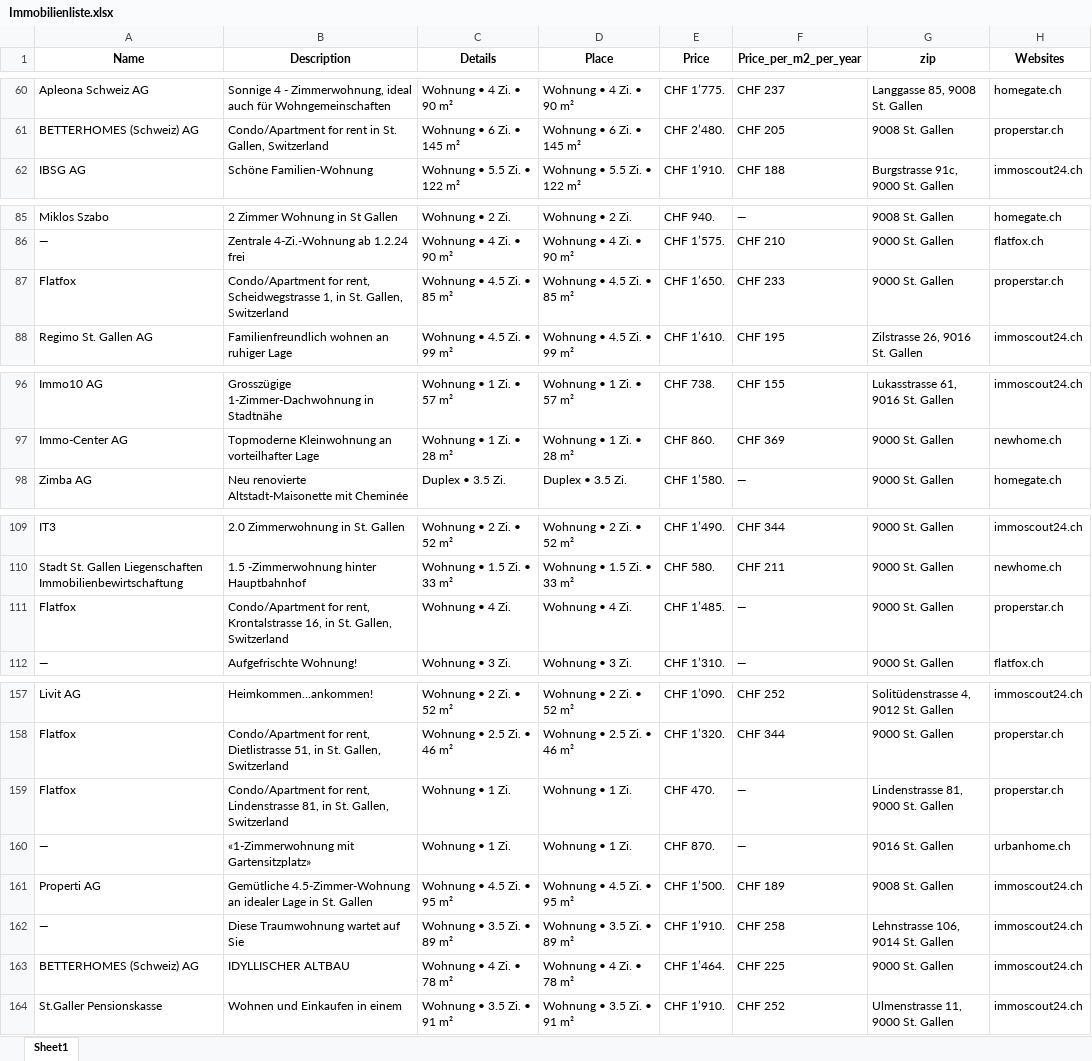
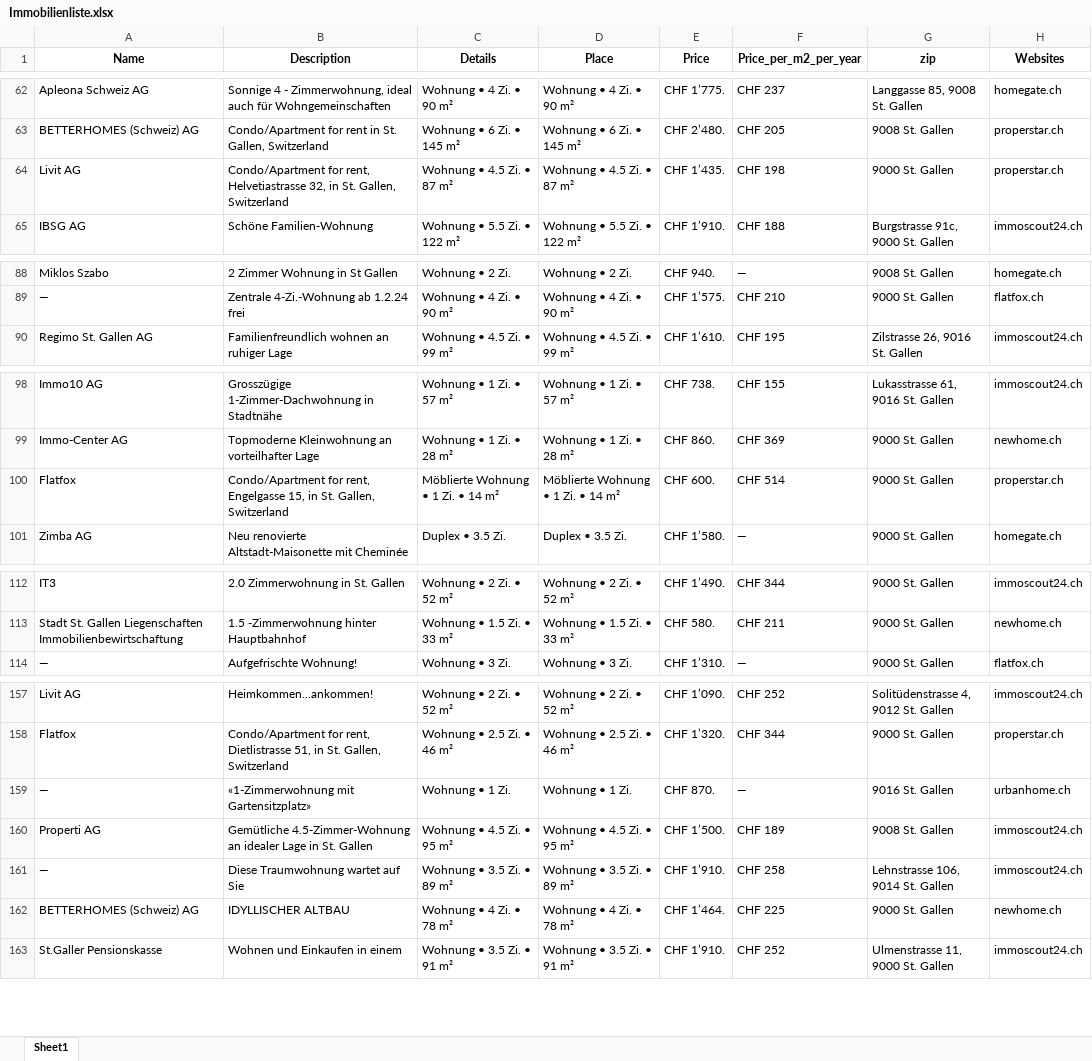
Before and after one commit to lorexzx/CS, an Excel workbook: Immobilienliste.xlsx, sheet Sheet1, drawn as a sheet; only a part is shown, gaps mark what is left out; values as stored, in another font and other column widths than the file's, no borders; removed rows and columns are numbered as before the commit, all else as after; the diff covers the shown part only; the diff names each change by its address in the sheet, - before the commit and + after, or states it on an @@ line.

```diff
--- a/Immobilienliste.xlsx (sheet Sheet1)
+++ b/Immobilienliste.xlsx (sheet Sheet1)
+row 64: Livit AG | Condo/Apartment for rent, Helvetiastrasse 32, in St. Gallen, Switzerland | Wohnung • 4.5 Zi. • 87 m² | Wohnung • 4.5 Zi. • 87 m² | CHF 1’435. | CHF 198 | 9000 St. Gallen | properstar.ch
-row 87: Flatfox | Condo/Apartment for rent, Scheidwegstrasse 1, in St. Gallen, Switzerland | Wohnung • 4.5 Zi. • 85 m² | Wohnung • 4.5 Zi. • 85 m² | CHF 1’650. | CHF 233 | 9000 St. Gallen | properstar.ch
+row 100: Flatfox | Condo/Apartment for rent, Engelgasse 15, in St. Gallen, Switzerland | Möblierte Wohnung • 1 Zi. • 14 m² | Möblierte Wohnung • 1 Zi. • 14 m² | CHF 600. | CHF 514 | 9000 St. Gallen | properstar.ch
-row 111: Flatfox | Condo/Apartment for rent, Krontalstrasse 16, in St. Gallen, Switzerland | Wohnung • 4 Zi. | Wohnung • 4 Zi. | CHF 1’485. | — | 9000 St. Gallen | properstar.ch
-row 159: Flatfox | Condo/Apartment for rent, Lindenstrasse 81, in St. Gallen, Switzerland | Wohnung • 1 Zi. | Wohnung • 1 Zi. | CHF 470. | — | Lindenstrasse 81, 9000 St. Gallen | properstar.ch
-H162 (Websites): immoscout24.ch
+H162 (Websites): newhome.ch
```
Also changed, not shown: 7 added rows, 6 removed rows, 1 moved row and 18 edited cells elsewhere in this sheet.
